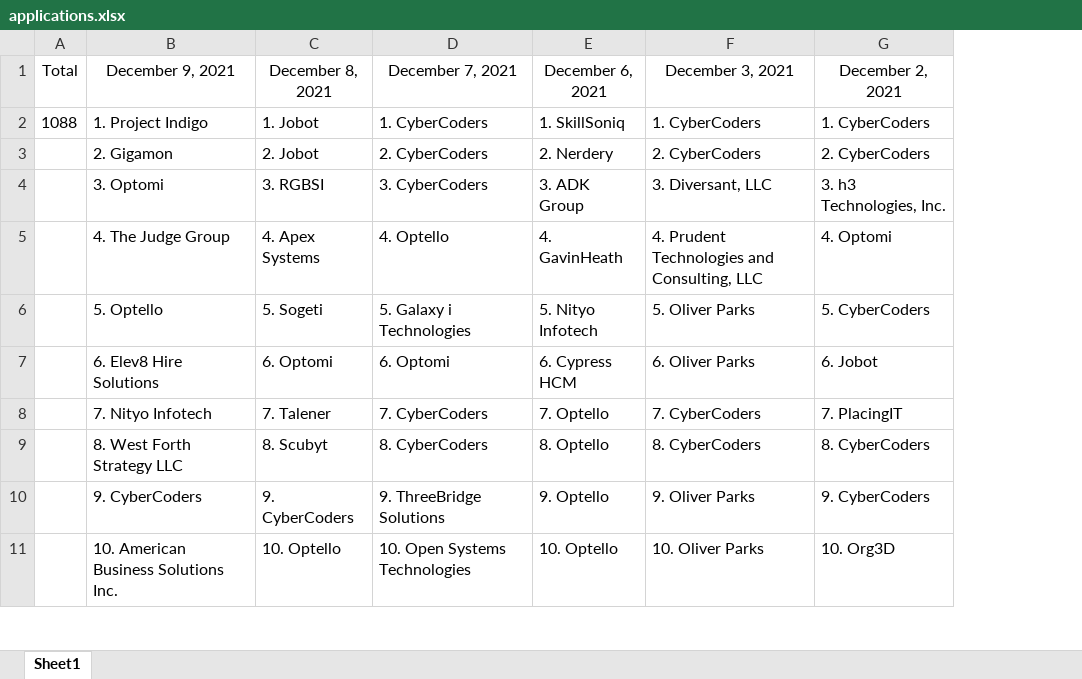
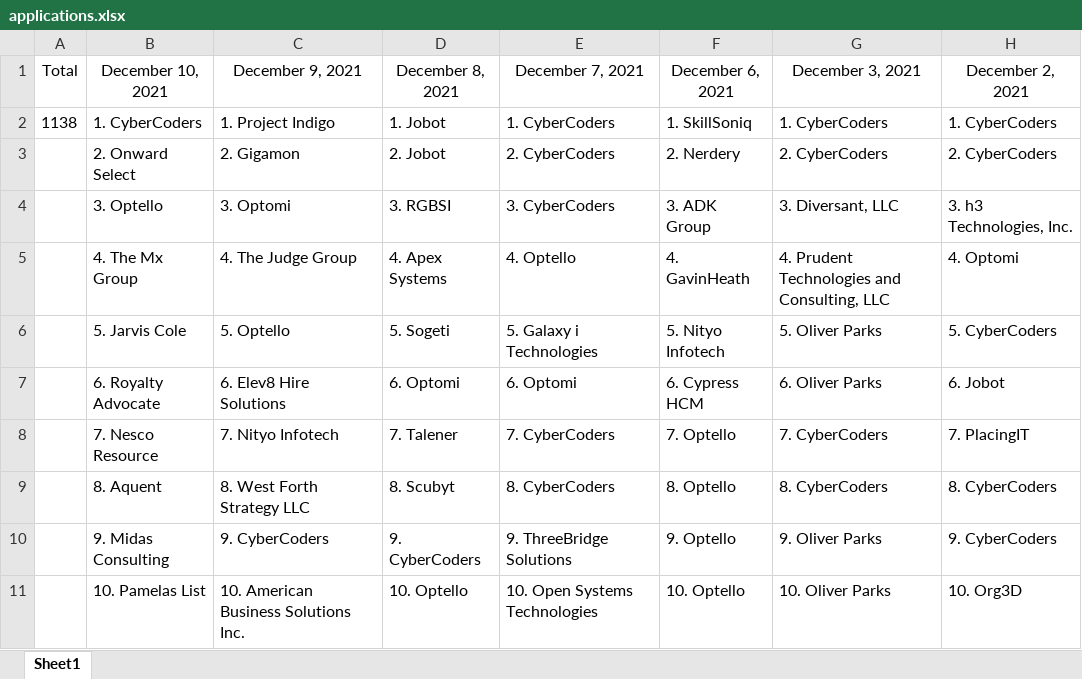
Before and after one commit to ConnorMooneyhan/applications, an Excel workbook: applications.xlsx, sheet Sheet1, drawn as a sheet; only a part is shown; values as stored, in another font and other column widths than the file's, no borders; the diff names each change by its address in the sheet, - before the commit and + after, or states it on an @@ line.

Commit message:
Add data for December 10, 2021

```diff
--- a/applications.xlsx (sheet Sheet1)
+++ b/applications.xlsx (sheet Sheet1)
+column B (December 10, 2021), rows 2-11: 1. CyberCoders | 2. Onward Select | 3. Optello | 4. The Mx Group | 5. Jarvis Cole | 6. Royalty Advocate | 7. Nesco Resource | 8. Aquent | 9. Midas Consulting | 10. Pamelas List
-A2 (Total): 1088
+A2 (Total): 1138
```
